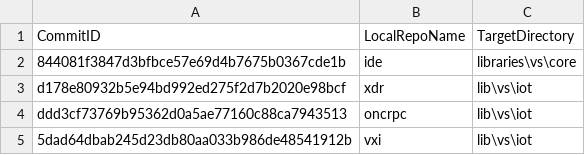
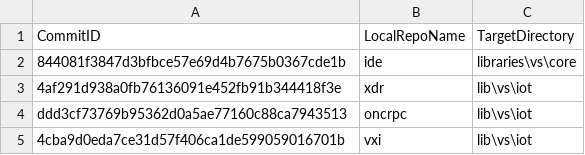
Before and after one commit to ATECoder/dn.vxi11, a CSV file: externalReposCommits.csv, drawn as a sheet.

```diff
--- a/externalReposCommits.csv
+++ b/externalReposCommits.csv
@@ -2,4 +2,4 @@ CommitID,LocalRepoName,TargetDirectory
 844081f3847d3bfbce57e69d4b7675b0367cde1b,ide,libraries\vs\core
-d178e80932b5e94bd992ed275f2d7b2020e98bcf,xdr,lib\vs\iot
+4af291d938a0fb76136091e452fb91b344418f3e,xdr,lib\vs\iot
 ddd3cf73769b95362d0a5ae77160c88ca7943513,oncrpc,lib\vs\iot
-5dad64dbab245d23db80aa033b986de48541912b,vxi,lib\vs\iot
+4cba9d0eda7ce31d57f406ca1de599059016701b,vxi,lib\vs\iot
```
Also changed, not shown: 1 other file.
